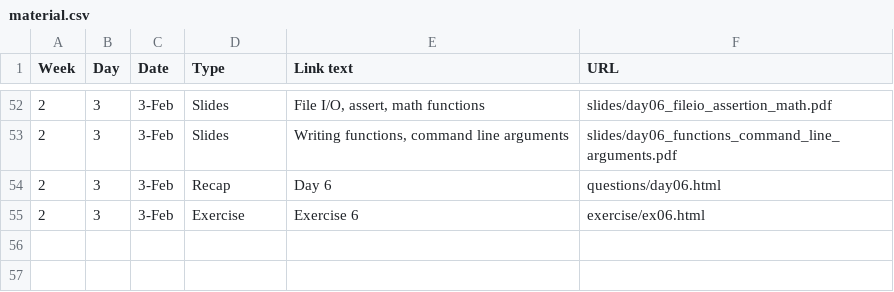
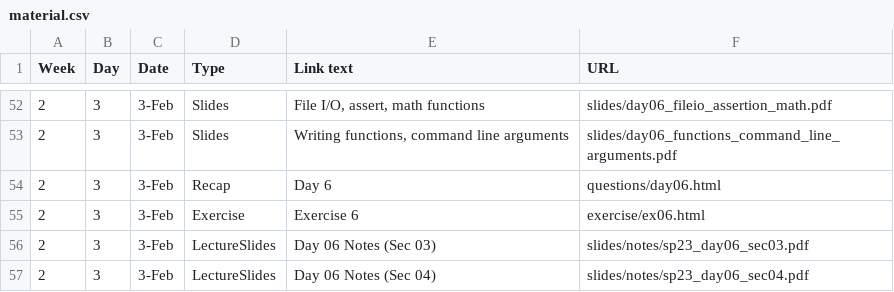
Before and after one commit to vivek-booshan/cs220-sp23, a CSV file: material.csv, drawn as a sheet; only a part is shown, gaps mark what is left out; the diff names each change by its address in the sheet, - before the commit and + after, or states it on an @@ line.

Commit message:
day 6 notes for sec 03/04

```diff
--- a/material.csv
+++ b/material.csv
+row 56: 2 | 3 | 3-Feb | LectureSlides | Day 06 Notes (Sec 03) | slides/notes/sp23_day06_sec03.pdf
+row 57: 2 | 3 | 3-Feb | LectureSlides | Day 06 Notes (Sec 04) | slides/notes/sp23_day06_sec04.pdf
```
Also changed, not shown: 3 other files.
